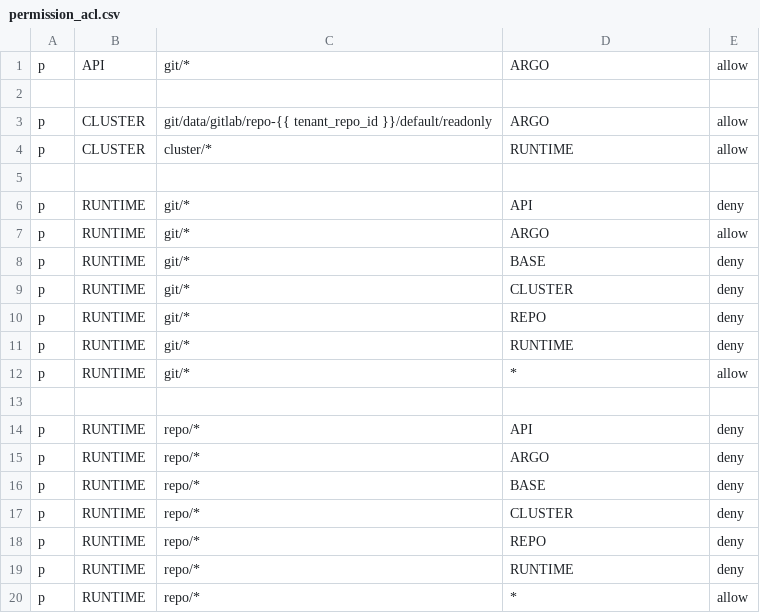
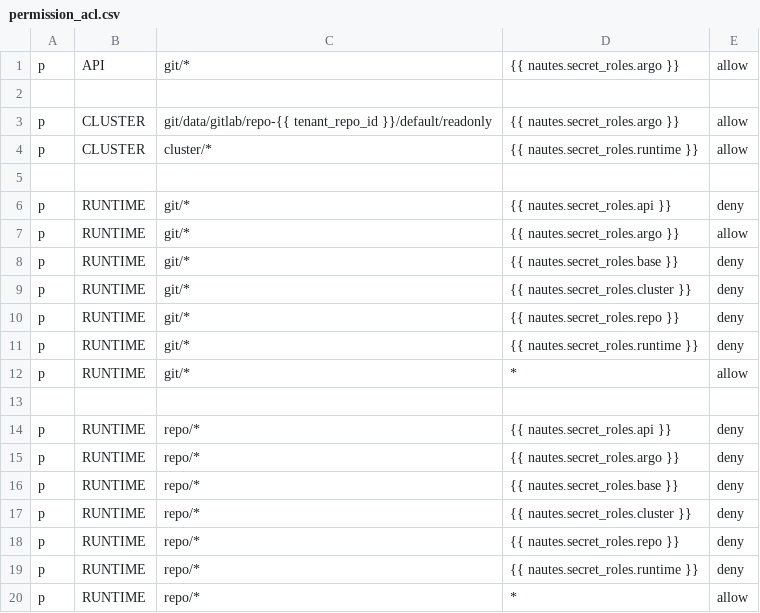
Before and after one commit to nautes-labs/installer, a CSV file: nautes/roles/vault-proxy/templates/permission_acl.csv, drawn as a sheet.

Commit message:
support change namespace and secret role name

```diff
--- a/nautes/roles/vault-proxy/templates/permission_acl.csv
+++ b/nautes/roles/vault-proxy/templates/permission_acl.csv
@@ -1,20 +1,20 @@
-p, API, git/*, ARGO, allow
+p, API, git/*, {{ nautes.secret_roles.argo }}, allow
 
-p, CLUSTER, git/data/gitlab/repo-{{ tenant_repo_id }}/default/readonly, ARGO, allow
-p, CLUSTER, cluster/*, RUNTIME, allow
+p, CLUSTER, git/data/gitlab/repo-{{ tenant_repo_id }}/default/readonly, {{ nautes.secret_roles.argo }}, allow
+p, CLUSTER, cluster/*, {{ nautes.secret_roles.runtime }}, allow
 
-p, RUNTIME, git/*, API, deny
-p, RUNTIME, git/*, ARGO, allow
-p, RUNTIME, git/*, BASE, deny
-p, RUNTIME, git/*, CLUSTER, deny
-p, RUNTIME, git/*, REPO, deny
-p, RUNTIME, git/*, RUNTIME, deny
+p, RUNTIME, git/*, {{ nautes.secret_roles.api }},       deny
+p, RUNTIME, git/*, {{ nautes.secret_roles.argo }},      allow
+p, RUNTIME, git/*, {{ nautes.secret_roles.base }},      deny
+p, RUNTIME, git/*, {{ nautes.secret_roles.cluster }},   deny
+p, RUNTIME, git/*, {{ nautes.secret_roles.repo }},      deny
+p, RUNTIME, git/*, {{ nautes.secret_roles.runtime }},   deny
 p, RUNTIME, git/*, *, allow
 
-p, RUNTIME, repo/*, API, deny
-p, RUNTIME, repo/*, ARGO, deny
-p, RUNTIME, repo/*, BASE, deny
-p, RUNTIME, repo/*, CLUSTER, deny
-p, RUNTIME, repo/*, REPO, deny
-p, RUNTIME, repo/*, RUNTIME, deny
+p, RUNTIME, repo/*, {{ nautes.secret_roles.api }},      deny
+p, RUNTIME, repo/*, {{ nautes.secret_roles.argo }},     deny
+p, RUNTIME, repo/*, {{ nautes.secret_roles.base }},     deny
+p, RUNTIME, repo/*, {{ nautes.secret_roles.cluster }},  deny
+p, RUNTIME, repo/*, {{ nautes.secret_roles.repo }},     deny
+p, RUNTIME, repo/*, {{ nautes.secret_roles.runtime }},  deny
 p, RUNTIME, repo/*, *, allow
```
Also changed, not shown: 5 other files.
